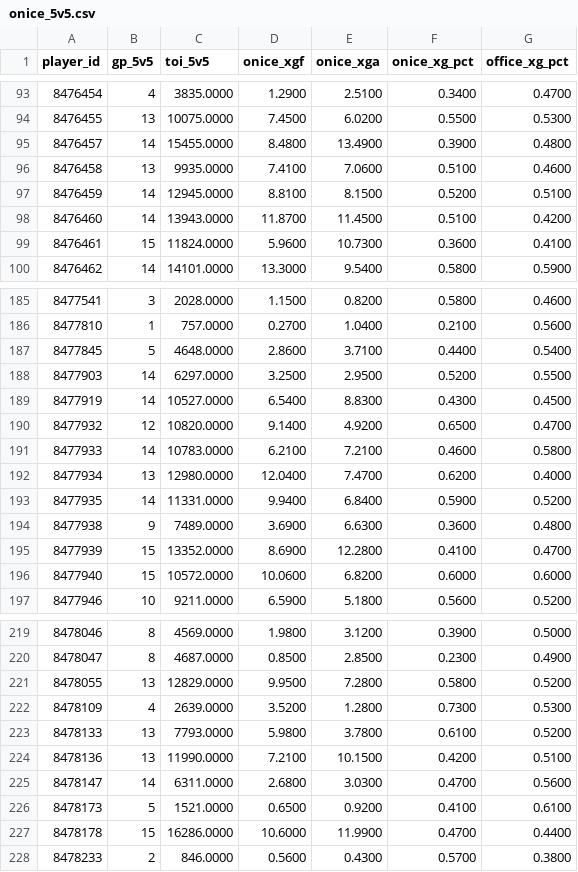
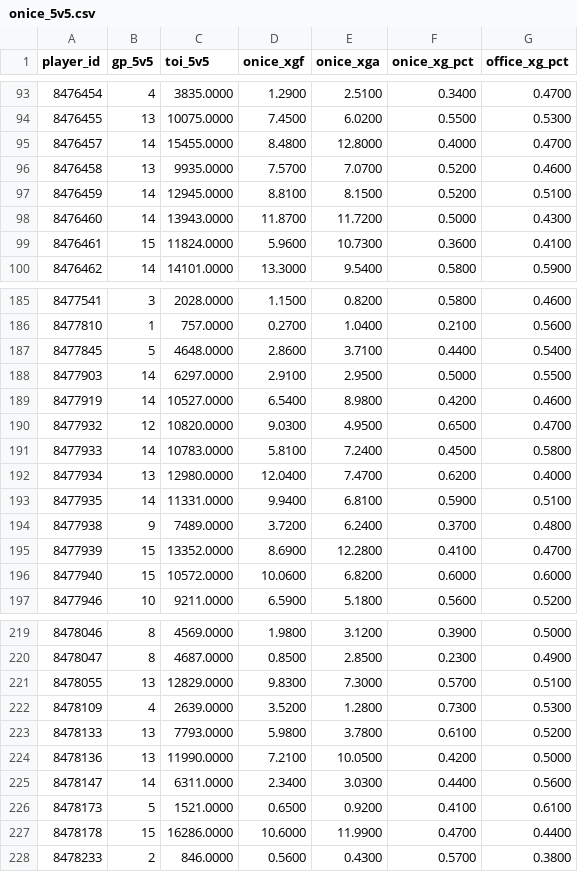
Before and after one commit to juhaopesonen/NHL-stats, a CSV file: data/2026-27/onice_5v5.csv, drawn as a sheet; only a part is shown, gaps mark what is left out; the diff covers the shown part only.

```diff
--- a/data/2026-27/onice_5v5.csv
+++ b/data/2026-27/onice_5v5.csv
@@ -94,6 +94,6 @@ player_id,gp_5v5,toi_5v5,onice_xgf,onice_xga,onice_xg_pct,office_xg_pct
 8476455,13,10075.0000,7.4500,6.0200,0.5500,0.5300
-8476457,14,15455.0000,8.4800,13.4900,0.3900,0.4800
-8476458,13,9935.0000,7.4100,7.0600,0.5100,0.4600
+8476457,14,15455.0000,8.4800,12.8000,0.4000,0.4700
+8476458,13,9935.0000,7.5700,7.0700,0.5200,0.4600
 8476459,14,12945.0000,8.8100,8.1500,0.5200,0.5100
-8476460,14,13943.0000,11.8700,11.4500,0.5100,0.4200
+8476460,14,13943.0000,11.8700,11.7200,0.5000,0.4300
 8476461,15,11824.0000,5.9600,10.7300,0.3600,0.4100
@@ -187,9 +187,9 @@ player_id,gp_5v5,toi_5v5,onice_xgf,onice_xga,onice_xg_pct,office_xg_pct
 8477845,5,4648.0000,2.8600,3.7100,0.4400,0.5400
-8477903,14,6297.0000,3.2500,2.9500,0.5200,0.5500
-8477919,14,10527.0000,6.5400,8.8300,0.4300,0.4500
-8477932,12,10820.0000,9.1400,4.9200,0.6500,0.4700
-8477933,14,10783.0000,6.2100,7.2100,0.4600,0.5800
+8477903,14,6297.0000,2.9100,2.9500,0.5000,0.5500
+8477919,14,10527.0000,6.5400,8.9800,0.4200,0.4600
+8477932,12,10820.0000,9.0300,4.9500,0.6500,0.4700
+8477933,14,10783.0000,5.8100,7.2400,0.4500,0.5800
 8477934,13,12980.0000,12.0400,7.4700,0.6200,0.4000
-8477935,14,11331.0000,9.9400,6.8400,0.5900,0.5200
-8477938,9,7489.0000,3.6900,6.6300,0.3600,0.4800
+8477935,14,11331.0000,9.9400,6.8100,0.5900,0.5100
+8477938,9,7489.0000,3.7200,6.2400,0.3700,0.4800
 8477939,15,13352.0000,8.6900,12.2800,0.4100,0.4700
@@ -220,7 +220,7 @@ player_id,gp_5v5,toi_5v5,onice_xgf,onice_xga,onice_xg_pct,office_xg_pct
 8478047,8,4687.0000,0.8500,2.8500,0.2300,0.4900
-8478055,13,12829.0000,9.9500,7.2800,0.5800,0.5200
+8478055,13,12829.0000,9.8300,7.3000,0.5700,0.5100
 8478109,4,2639.0000,3.5200,1.2800,0.7300,0.5300
 8478133,13,7793.0000,5.9800,3.7800,0.6100,0.5200
-8478136,13,11990.0000,7.2100,10.1500,0.4200,0.5100
-8478147,14,6311.0000,2.6800,3.0300,0.4700,0.5600
+8478136,13,11990.0000,7.2100,10.0500,0.4200,0.5000
+8478147,14,6311.0000,2.3400,3.0300,0.4400,0.5600
 8478173,5,1521.0000,0.6500,0.9200,0.4100,0.6100
```
Also changed, not shown: 145 edited cells elsewhere in this file, 3 other files.
